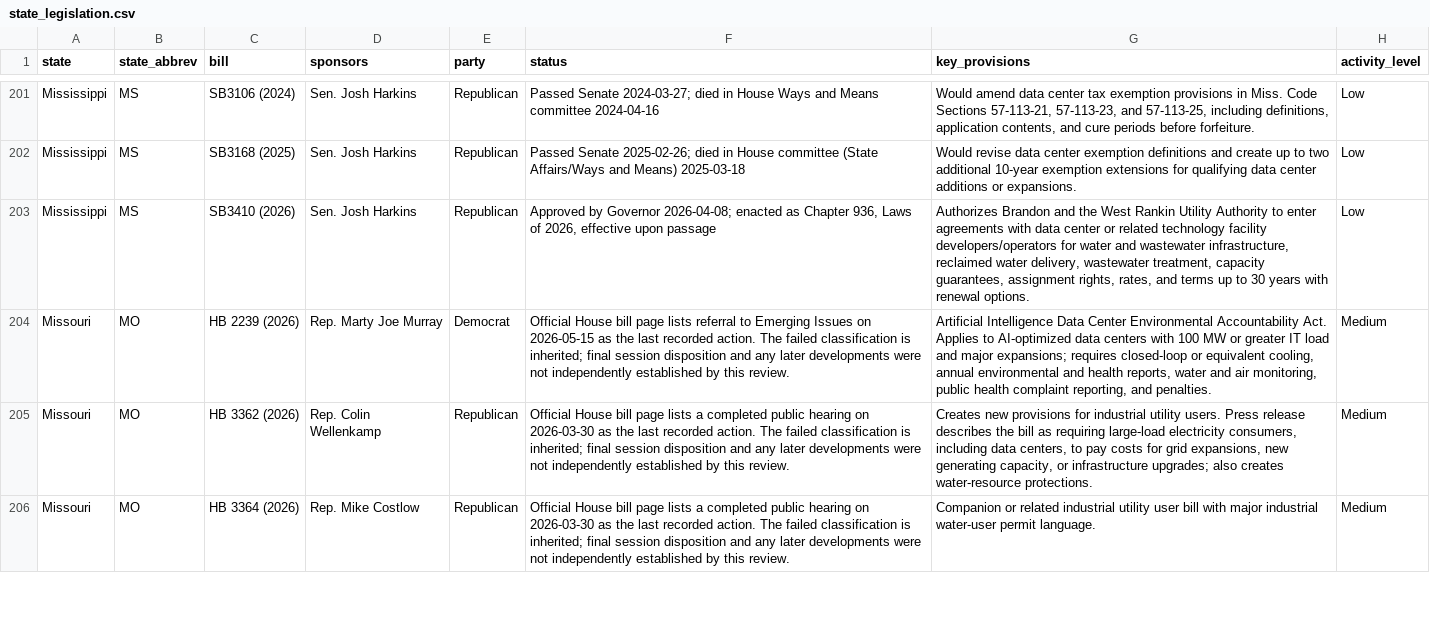
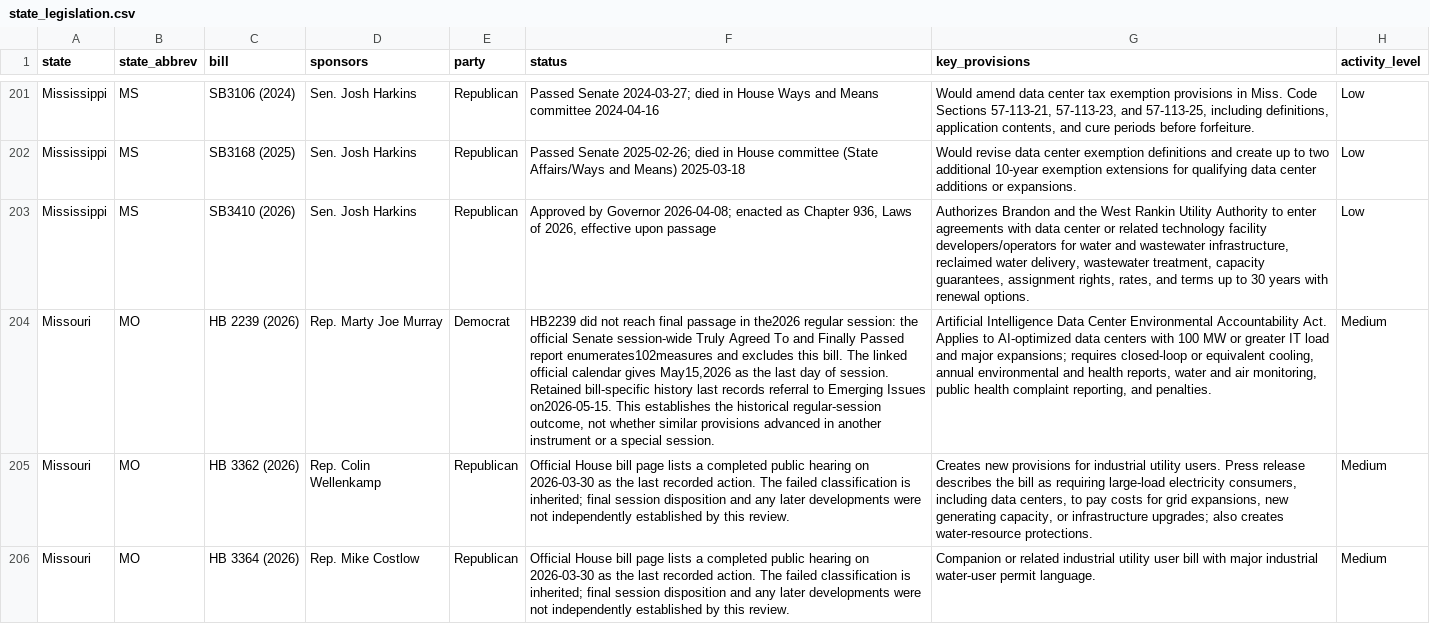
Before and after one commit to mjbommar/moratorium-data-2026, a CSV file: data/state_legislation.csv, drawn as a sheet; only a part is shown, gaps mark what is left out; the diff covers the shown part only; the diff names each change by its address in the sheet, - before the commit and + after, or states it on an @@ line.

```diff
--- a/data/state_legislation.csv
+++ b/data/state_legislation.csv
-F204 (status): Official House bill page lists referral to Emerging Issues on 2026-05-15 as the last recorded action. The failed classification is inherited; final session disposition and any later developments were not independently established by this review.
+F204 (status): HB2239 did not reach final passage in the2026 regular session: the official Senate session-wide Truly Agreed To and Finally Passed report enumerates102measures and excludes this bill. The linked official calendar gives May15,2026 as the last day of session. Retained bill-specific history last records referral to Emerging Issues on2026-05-15. This establishes the historical regular-session outcome, not whether similar provisions advanced in another instrument or a special session.
```
Also changed, not shown: 3 edited cells elsewhere in this file, data/policy-scope/all-annotated.csv, data/policy-scope/not-explicitly-excluded-candidates.csv, 18 other files.
